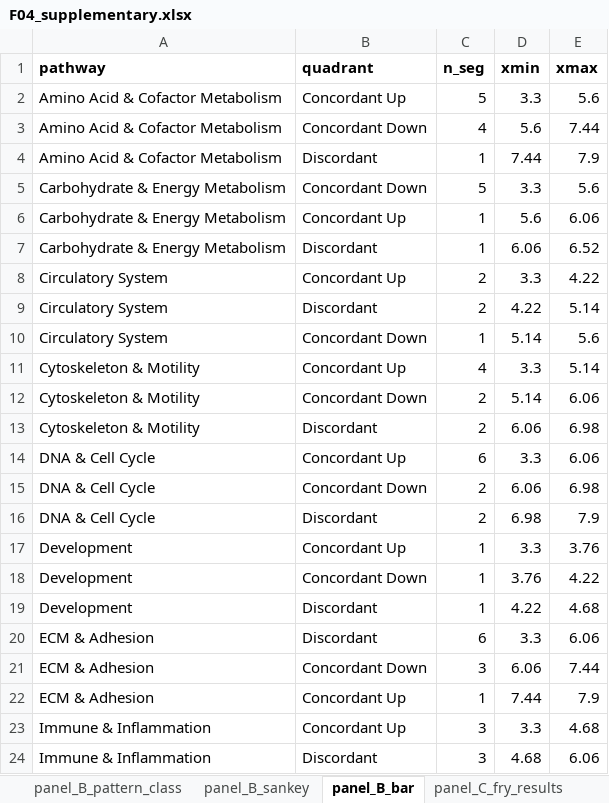
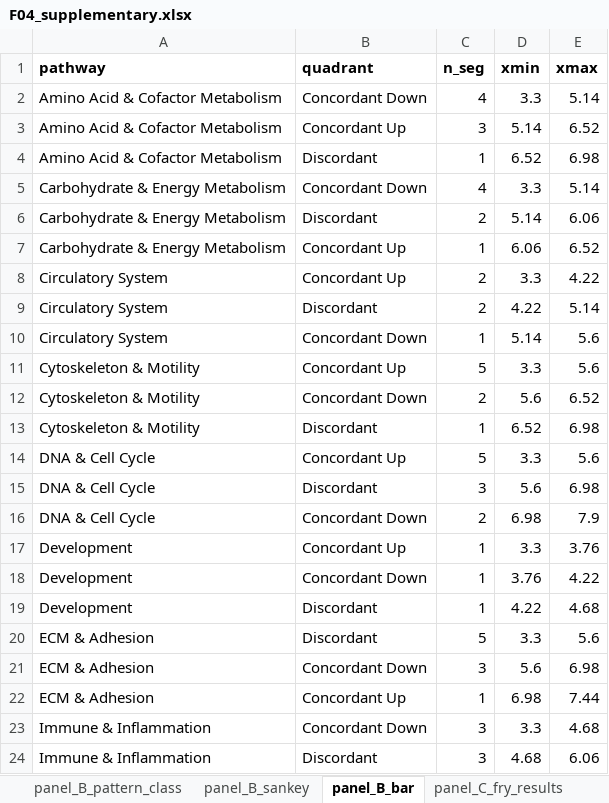
Before and after one commit to Dustyn-T-Lewis/YvO_2025, an Excel workbook: 04_Figures/F04/c_data/F04_supplementary.xlsx, sheet panel_B_bar, drawn as a sheet; only a part is shown; values as stored, in another font and other column widths than the file's, no borders; removed rows and columns are numbered as before the commit, all else as after; the diff covers the shown part only; the diff names each change by its address in the sheet, - before the commit and + after, or states it on an @@ line.

```diff
--- a/04_Figures/F04/c_data/F04_supplementary.xlsx (sheet panel_B_bar)
+++ b/04_Figures/F04/c_data/F04_supplementary.xlsx (sheet panel_B_bar)
-row 2: Amino Acid & Cofactor Metabolism | Concordant Up | 5 | 3.3 | 5.6
-D2 (xmin): 5.6
+D2 (xmin): 3.3
-E2 (xmax): 7.44
+E2 (xmax): 5.14
+row 3: Amino Acid & Cofactor Metabolism | Concordant Up | 3 | 5.14 | 6.52
-D4 (xmin): 7.44
+D4 (xmin): 6.52
-E4 (xmax): 7.9
+E4 (xmax): 6.98
-C5 (n_seg): 5
+C5 (n_seg): 4
-E5 (xmax): 5.6
+E5 (xmax): 5.14
-B6 (quadrant): Concordant Up
+B6 (quadrant): Discordant
-C6 (n_seg): 1
+C6 (n_seg): 2
-D6 (xmin): 5.6
+D6 (xmin): 5.14
-B7 (quadrant): Discordant
+B7 (quadrant): Concordant Up
-C11 (n_seg): 4
+C11 (n_seg): 5
-E11 (xmax): 5.14
+E11 (xmax): 5.6
-D12 (xmin): 5.14
+D12 (xmin): 5.6
-E12 (xmax): 6.06
+E12 (xmax): 6.52
-C13 (n_seg): 2
+C13 (n_seg): 1
-D13 (xmin): 6.06
+D13 (xmin): 6.52
-C14 (n_seg): 6
+C14 (n_seg): 5
-E14 (xmax): 6.06
+E14 (xmax): 5.6
-B15 (quadrant): Concordant Down
+B15 (quadrant): Discordant
-C15 (n_seg): 2
+C15 (n_seg): 3
-D15 (xmin): 6.06
+D15 (xmin): 5.6
-B16 (quadrant): Discordant
+B16 (quadrant): Concordant Down
-C20 (n_seg): 6
+C20 (n_seg): 5
-E20 (xmax): 6.06
+E20 (xmax): 5.6
-D21 (xmin): 6.06
+D21 (xmin): 5.6
-E21 (xmax): 7.44
+E21 (xmax): 6.98
-D22 (xmin): 7.44
+D22 (xmin): 6.98
-E22 (xmax): 7.9
+E22 (xmax): 7.44
-B23 (quadrant): Concordant Up
+B23 (quadrant): Concordant Down
```
Also changed, not shown: 3 added rows, 2 removed rows and 32 edited cells elsewhere in this sheet, sheet SUPP_enrichment_blunting, sheet panel_E_rrho2_ora_concord, sheet panel_B_pattern_class, sheet panel_A_ora_quadrant, sheet SUPP_goslim_bars, sheet panel_B_sankey, 2 more sheets, 04_Figures/F02/c_data/F02_supplementary.xlsx, 04_Figures/F05/c_data/F05_supplementary.xlsx, 1 other file.
